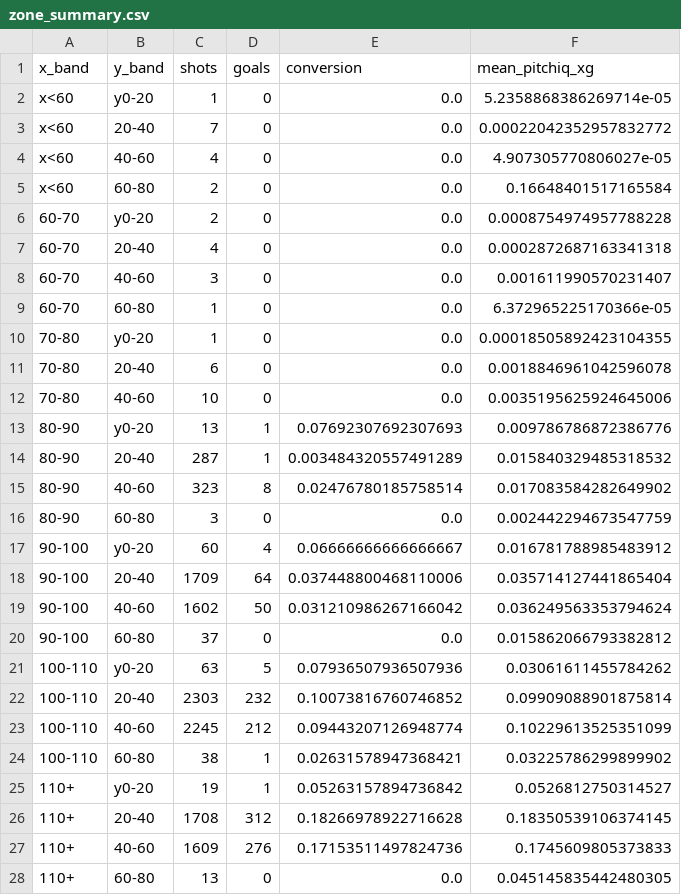
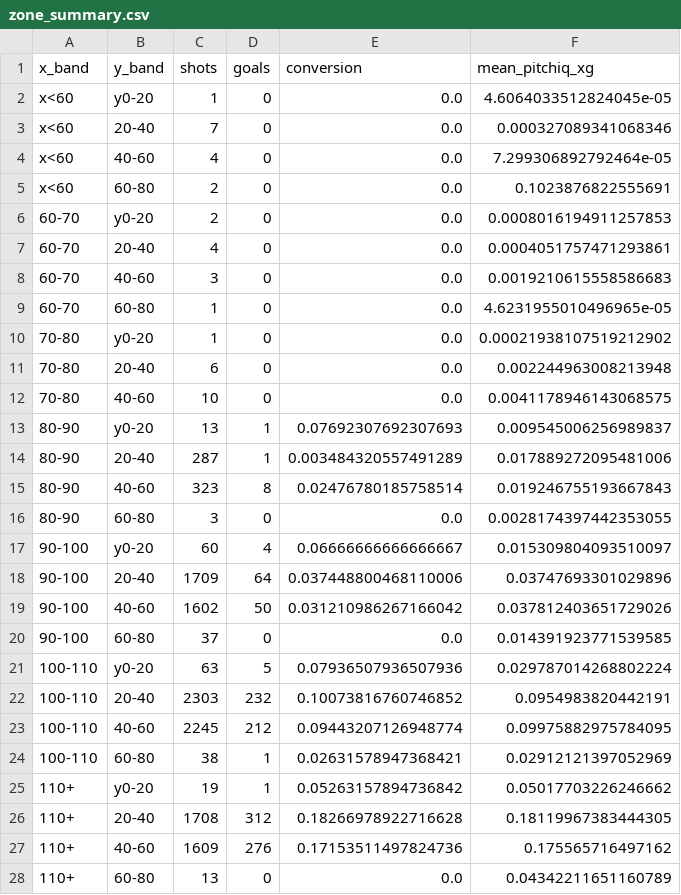
Before and after one commit to idansajah71-blip/pitchiq, a CSV file: reports/zone_summary.csv, drawn as a sheet.

```diff
--- a/reports/zone_summary.csv
+++ b/reports/zone_summary.csv
@@ -1,28 +1,28 @@
 x_band,y_band,shots,goals,conversion,mean_pitchiq_xg
-x<60,y0-20,1,0,0.0,5.2358868386269714e-05
-x<60,20-40,7,0,0.0,0.00022042352957832772
-x<60,40-60,4,0,0.0,4.907305770806027e-05
-x<60,60-80,2,0,0.0,0.16648401517165584
-60-70,y0-20,2,0,0.0,0.0008754974957788228
-60-70,20-40,4,0,0.0,0.0002872687163341318
-60-70,40-60,3,0,0.0,0.001611990570231407
-60-70,60-80,1,0,0.0,6.372965225170366e-05
-70-80,y0-20,1,0,0.0,0.00018505892423104355
-70-80,20-40,6,0,0.0,0.0018846961042596078
-70-80,40-60,10,0,0.0,0.0035195625924645006
-80-90,y0-20,13,1,0.07692307692307693,0.009786786872386776
-80-90,20-40,287,1,0.003484320557491289,0.015840329485318532
-80-90,40-60,323,8,0.02476780185758514,0.017083584282649902
-80-90,60-80,3,0,0.0,0.002442294673547759
-90-100,y0-20,60,4,0.06666666666666667,0.016781788985483912
-90-100,20-40,1709,64,0.037448800468110006,0.035714127441865404
-90-100,40-60,1602,50,0.031210986267166042,0.036249563353794624
-90-100,60-80,37,0,0.0,0.015862066793382812
-100-110,y0-20,63,5,0.07936507936507936,0.03061611455784262
-100-110,20-40,2303,232,0.10073816760746852,0.09909088901875814
-100-110,40-60,2245,212,0.09443207126948774,0.10229613525351099
-100-110,60-80,38,1,0.02631578947368421,0.03225786299899902
-110+,y0-20,19,1,0.05263157894736842,0.0526812750314527
-110+,20-40,1708,312,0.18266978922716628,0.18350539106374145
-110+,40-60,1609,276,0.17153511497824736,0.1745609805373833
-110+,60-80,13,0,0.0,0.045145835442480305
+x<60,y0-20,1,0,0.0,4.6064033512824045e-05
+x<60,20-40,7,0,0.0,0.000327089341068346
+x<60,40-60,4,0,0.0,7.299306892792464e-05
+x<60,60-80,2,0,0.0,0.1023876822555691
+60-70,y0-20,2,0,0.0,0.0008016194911257853
+60-70,20-40,4,0,0.0,0.0004051757471293861
+60-70,40-60,3,0,0.0,0.0019210615558586683
+60-70,60-80,1,0,0.0,4.6231955010496965e-05
+70-80,y0-20,1,0,0.0,0.00021938107519212902
+70-80,20-40,6,0,0.0,0.002244963008213948
+70-80,40-60,10,0,0.0,0.0041178946143068575
+80-90,y0-20,13,1,0.07692307692307693,0.009545006256989837
+80-90,20-40,287,1,0.003484320557491289,0.017889272095481006
+80-90,40-60,323,8,0.02476780185758514,0.019246755193667843
+80-90,60-80,3,0,0.0,0.0028174397442353055
+90-100,y0-20,60,4,0.06666666666666667,0.015309804093510097
+90-100,20-40,1709,64,0.037448800468110006,0.03747693301029896
+90-100,40-60,1602,50,0.031210986267166042,0.037812403651729026
+90-100,60-80,37,0,0.0,0.014391923771539585
+100-110,y0-20,63,5,0.07936507936507936,0.029787014268802224
+100-110,20-40,2303,232,0.10073816760746852,0.0954983820442191
+100-110,40-60,2245,212,0.09443207126948774,0.09975882975784095
+100-110,60-80,38,1,0.02631578947368421,0.02912121397052969
+110+,y0-20,19,1,0.05263157894736842,0.05017703226246662
+110+,20-40,1708,312,0.18266978922716628,0.18119967383444305
+110+,40-60,1609,276,0.17153511497824736,0.175565716497162
+110+,60-80,13,0,0.0,0.04342211651160789
```
Also changed, not shown: reports/context_quality.csv, reports/logreg_ablation.csv, 33 other files.
